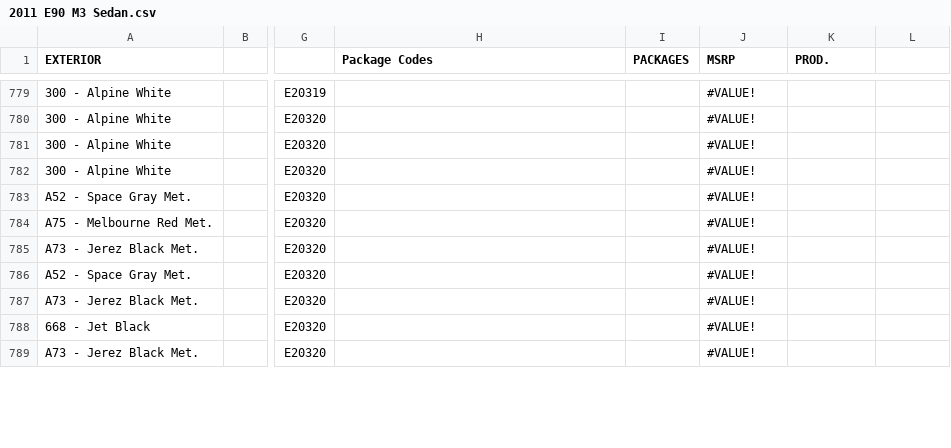
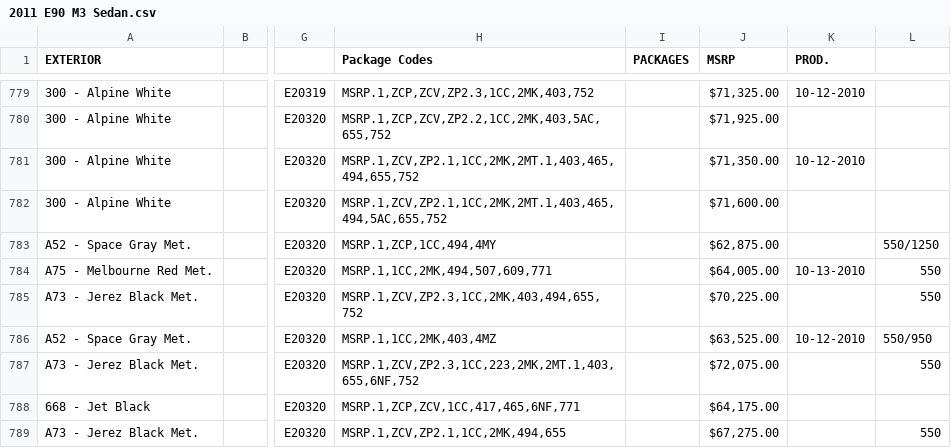
Before and after one commit to Sman19/Active-Website, a CSV file: 2011 E90 M3 Sedan.csv, drawn as a sheet; only a part is shown, gaps mark what is left out; the diff covers the shown part only; the diff names each change by its address in the sheet, - before the commit and + after, or states it on an @@ line.

```diff
--- a/2011 E90 M3 Sedan.csv
+++ b/2011 E90 M3 Sedan.csv
-H779 (Package Codes): (empty)
+H779 (Package Codes): MSRP.1,ZCP,ZCV,ZP2.3,1CC,2MK,403,752
-J779 (MSRP): #VALUE!
+J779 (MSRP): $71,325.00
-K779 (PROD.): (empty)
+K779 (PROD.): 10-12-2010
-H780 (Package Codes): (empty)
+H780 (Package Codes): MSRP.1,ZCP,ZCV,ZP2.2,1CC,2MK,403,5AC,655,752
-J780 (MSRP): #VALUE!
+J780 (MSRP): $71,925.00
-H781 (Package Codes): (empty)
+H781 (Package Codes): MSRP.1,ZCV,ZP2.1,1CC,2MK,2MT.1,403,465,494,655,752
-J781 (MSRP): #VALUE!
+J781 (MSRP): $71,350.00
-K781 (PROD.): (empty)
+K781 (PROD.): 10-12-2010
-H782 (Package Codes): (empty)
+H782 (Package Codes): MSRP.1,ZCV,ZP2.1,1CC,2MK,2MT.1,403,465,494,5AC,655,752
-J782 (MSRP): #VALUE!
+J782 (MSRP): $71,600.00
-H783 (Package Codes): (empty)
+H783 (Package Codes): MSRP.1,ZCP,1CC,494,4MY
-J783 (MSRP): #VALUE!
+J783 (MSRP): $62,875.00
-L783: (empty)
+L783: 550/1250
-H784 (Package Codes): (empty)
+H784 (Package Codes): MSRP.1,1CC,2MK,494,507,609,771
-J784 (MSRP): #VALUE!
+J784 (MSRP): $64,005.00
-K784 (PROD.): (empty)
+K784 (PROD.): 10-13-2010
-L784:L785: (empty)
+L784:L785: 550
-H785 (Package Codes): (empty)
+H785 (Package Codes): MSRP.1,ZCV,ZP2.3,1CC,2MK,403,494,655,752
-J785 (MSRP): #VALUE!
+J785 (MSRP): $70,225.00
-H786 (Package Codes): (empty)
+H786 (Package Codes): MSRP.1,1CC,2MK,403,4MZ
-J786 (MSRP): #VALUE!
+J786 (MSRP): $63,525.00
-K786 (PROD.): (empty)
+K786 (PROD.): 10-12-2010
-L786: (empty)
+L786: 550/950
-H787 (Package Codes): (empty)
+H787 (Package Codes): MSRP.1,ZCV,ZP2.3,1CC,223,2MK,2MT.1,403,655,6NF,752
-J787 (MSRP): #VALUE!
+J787 (MSRP): $72,075.00
-L787: (empty)
+L787: 550
-H788 (Package Codes): (empty)
+H788 (Package Codes): MSRP.1,ZCP,ZCV,1CC,417,465,6NF,771
-J788 (MSRP): #VALUE!
+J788 (MSRP): $64,175.00
-H789 (Package Codes): (empty)
+H789 (Package Codes): MSRP.1,ZCV,ZP2.1,1CC,2MK,494,655
-J789 (MSRP): #VALUE!
+J789 (MSRP): $67,275.00
-L789: (empty)
+L789: 550
```
Also changed, not shown: 92 edited cells elsewhere in this file.
